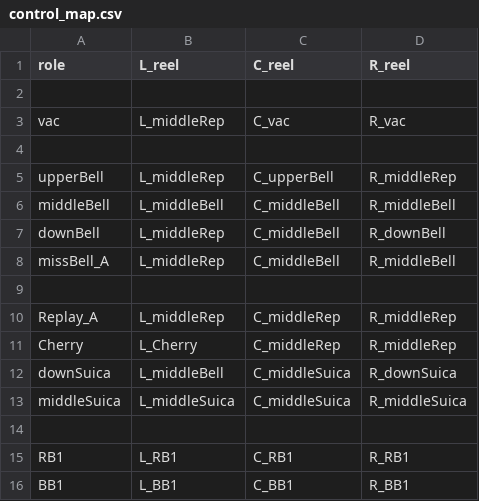
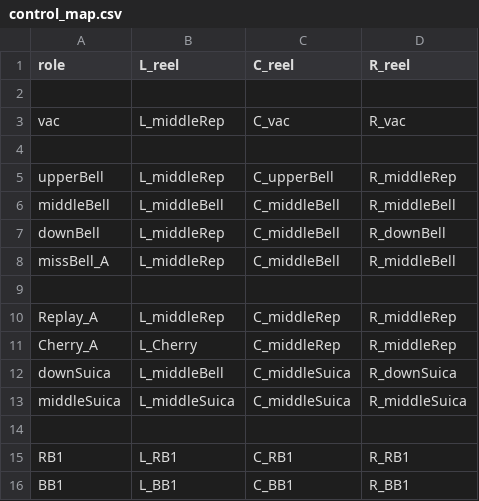
Before and after one commit to notpaint/pachislot, a CSV file: build_db/csv/control_map.csv, drawn as a sheet.

```diff
--- a/build_db/csv/control_map.csv
+++ b/build_db/csv/control_map.csv
@@ -10,3 +10,3 @@ missBell_A,L_middleRep,C_middleBell,R_middleBell
 Replay_A,L_middleRep,C_middleRep,R_middleRep
-Cherry,L_Cherry,C_middleRep,R_middleRep
+Cherry_A,L_Cherry,C_middleRep,R_middleRep
 downSuica,L_middleBell,C_middleSuica,R_downSuica
```
Also changed, not shown: 18 other files.
